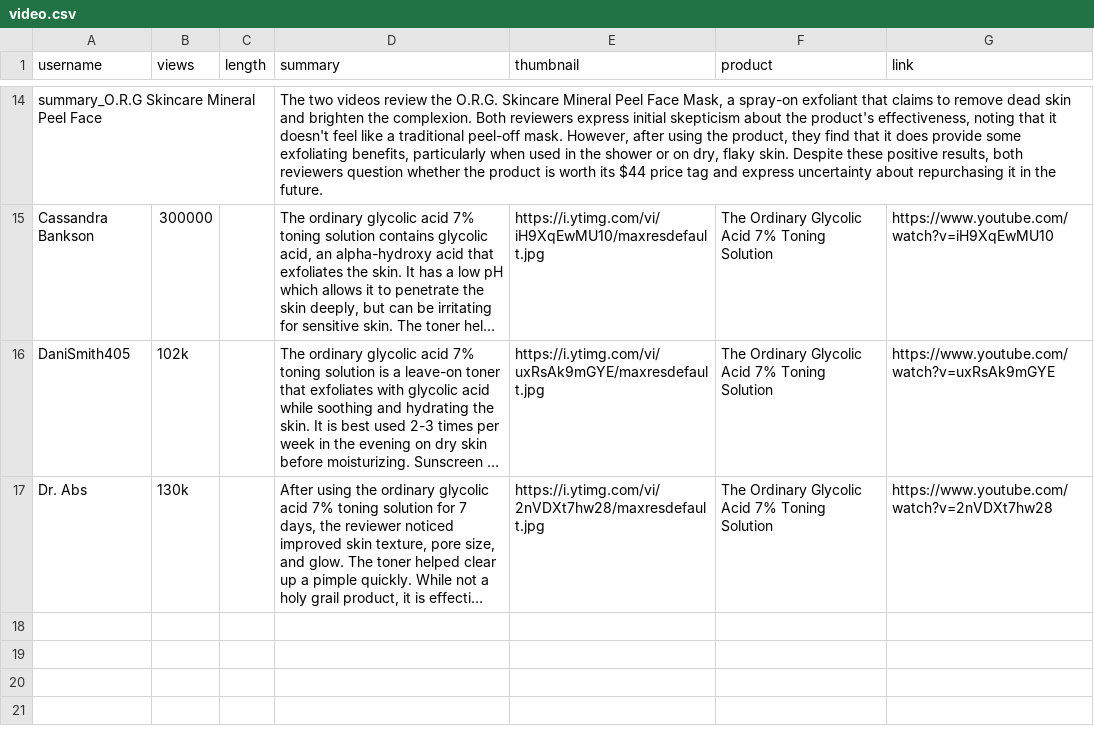
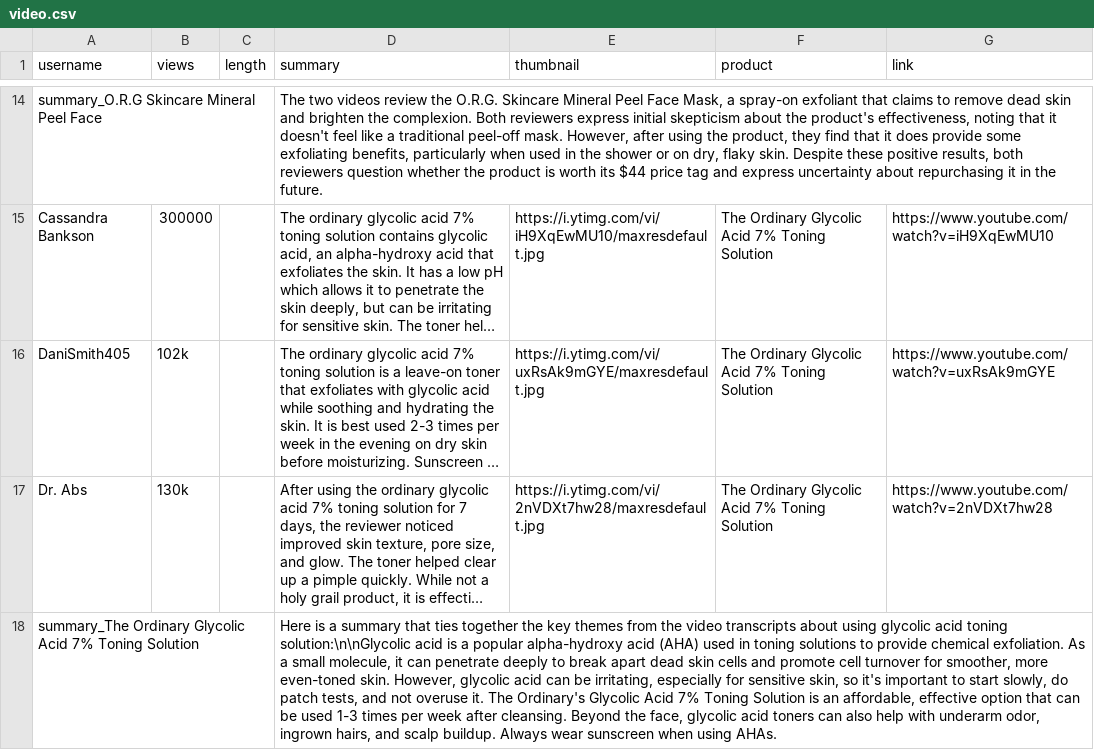
Before and after one commit to Turtdle/turtdle.github.io, a CSV file: video.csv, drawn as a sheet; only a part is shown, gaps mark what is left out; long unchanged cells end in …; the diff names each change by its address in the sheet, - before the commit and + after, or states it on an @@ line.

Commit message:
Updates

```diff
--- a/video.csv
+++ b/video.csv
+row 18: summary_The Ordinary Glycolic Acid 7% Toning Solution |  |  | Here is a summary that ties together the key themes from the video transcripts about using glycolic acid toning solution:\n\nGlycolic acid is a popular alpha-hydroxy acid (AHA) used in toning solutions to provide chemical exfoliation. As a small molecule, it can penetrate deeply to break apart dead skin cells and promote cell turnover for smoother, more even-toned skin. However, glycolic acid can be irritating, especially for sensitive skin, so it's important to start slowly, do patch tests, and not overuse it. The Ordinary's Glycolic Acid 7% Toning Solution is an affordable, effective option that can be used 1-3 times per week after cleansing. Beyond the face, glycolic acid toners can also help with underarm odor, ingrown hairs, and scalp buildup. Always wear sunscreen when using AHAs.
```
